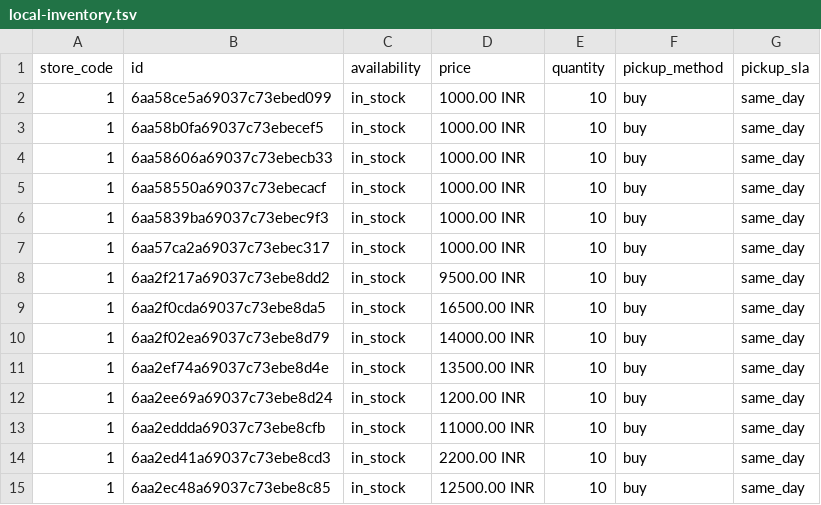
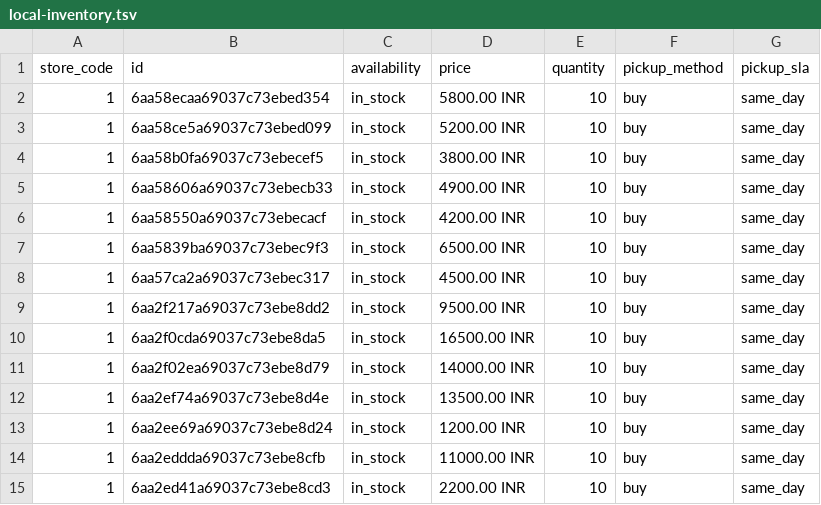
Before and after one commit to rahulku1998/CrystalJaipuriaFronted, a TSV file: public/local-inventory.tsv, drawn as a sheet; only a part is shown; the shorter side is filled out with more unchanged rows.

Commit message:
feat: implement competitor price and mineral density weight estimator in admin panel and update live products

```diff
--- a/public/local-inventory.tsv
+++ b/public/local-inventory.tsv
@@ -1,8 +1,9 @@
 store_code	id	availability	price	quantity	pickup_method	pickup_sla
-1	6aa58ce5a69037c73ebed099	in_stock	1000.00 INR	10	buy	same_day
-1	6aa58b0fa69037c73ebecef5	in_stock	1000.00 INR	10	buy	same_day
-1	6aa58606a69037c73ebecb33	in_stock	1000.00 INR	10	buy	same_day
-1	6aa58550a69037c73ebecacf	in_stock	1000.00 INR	10	buy	same_day
-1	6aa5839ba69037c73ebec9f3	in_stock	1000.00 INR	10	buy	same_day
-1	6aa57ca2a69037c73ebec317	in_stock	1000.00 INR	10	buy	same_day
+1	6aa58ecaa69037c73ebed354	in_stock	5800.00 INR	10	buy	same_day
+1	6aa58ce5a69037c73ebed099	in_stock	5200.00 INR	10	buy	same_day
+1	6aa58b0fa69037c73ebecef5	in_stock	3800.00 INR	10	buy	same_day
+1	6aa58606a69037c73ebecb33	in_stock	4900.00 INR	10	buy	same_day
+1	6aa58550a69037c73ebecacf	in_stock	4200.00 INR	10	buy	same_day
+1	6aa5839ba69037c73ebec9f3	in_stock	6500.00 INR	10	buy	same_day
+1	6aa57ca2a69037c73ebec317	in_stock	4500.00 INR	10	buy	same_day
 1	6aa2f217a69037c73ebe8dd2	in_stock	9500.00 INR	10	buy	same_day
```
Also changed, not shown: 11 other files.
